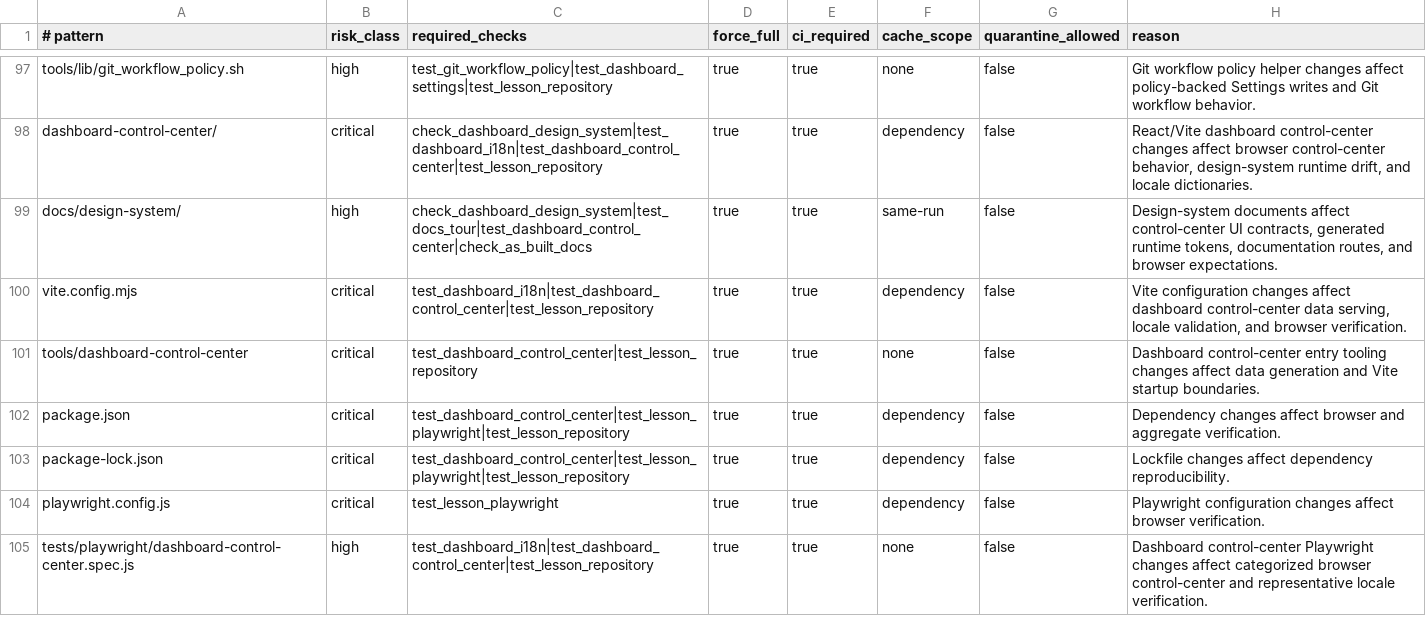
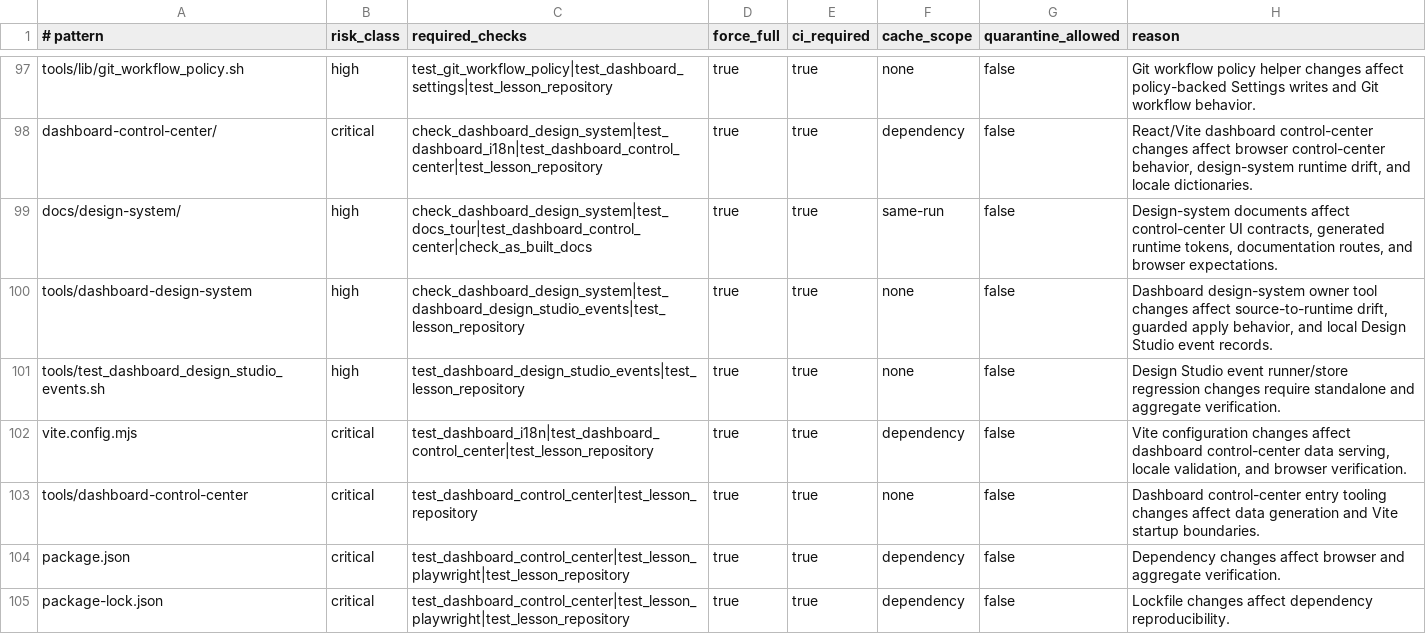
Before and after one commit to xxxMasahiro/ai-driven-development-lesson, a TSV file: docs/workflow/TEST_PLAN_MANIFEST.tsv, drawn as a sheet; only a part is shown, gaps mark what is left out; the shorter side is filled out with more unchanged rows; the diff names each change by its address in the sheet, - before the commit and + after, or states it on an @@ line.

```diff
--- a/docs/workflow/TEST_PLAN_MANIFEST.tsv
+++ b/docs/workflow/TEST_PLAN_MANIFEST.tsv
+row 100: tools/dashboard-design-system | high | check_dashboard_design_system|test_dashboard_design_studio_events|test_lesson_repository | true | true | none | false | Dashboard design-system owner tool changes affect source-to-runtime drift, guarded apply behavior, and local Design Studio event records.
+row 101: tools/test_dashboard_design_studio_events.sh | high | test_dashboard_design_studio_events|test_lesson_repository | true | true | none | false | Design Studio event runner/store regression changes require standalone and aggregate verification.
```
Also changed, not shown: docs/workflow/AS_BUILT_SYNC_CONTRACT.tsv, docs/workflow/FINAL_GATE_COVERAGE.tsv, 15 other files.
